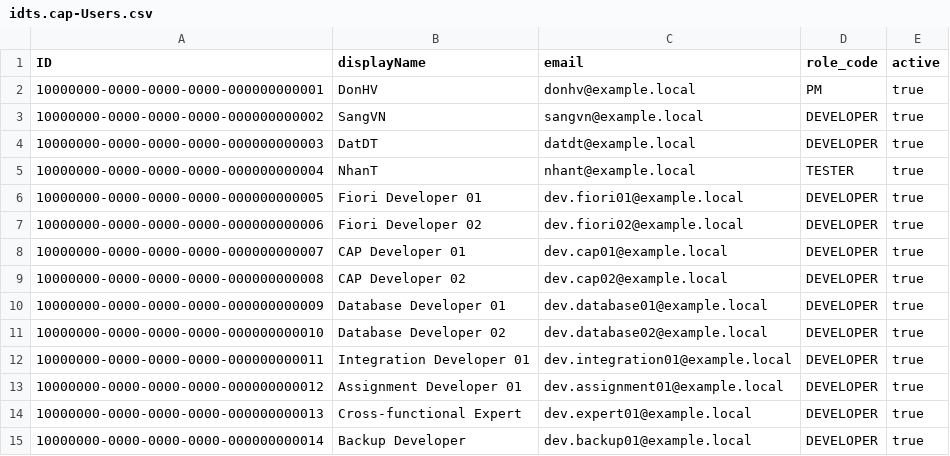
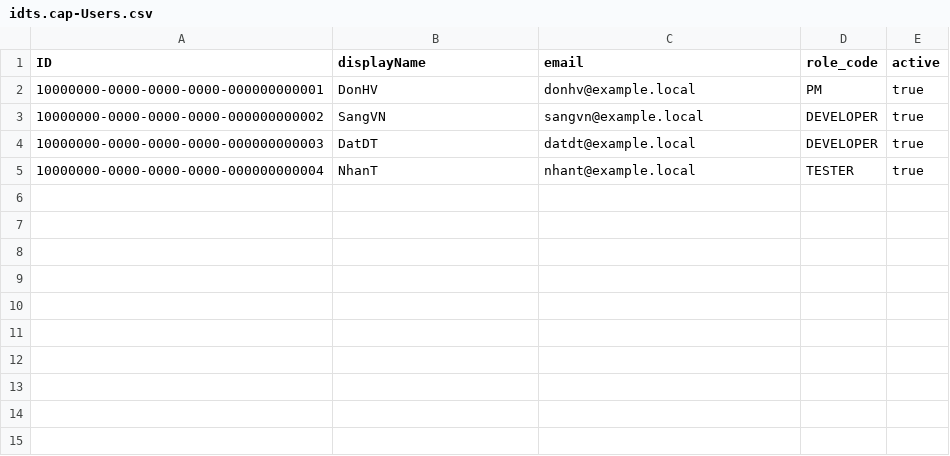
Before and after one commit to DarwinDO/IDTS-SAP01, a CSV file: db/data/idts.cap-Users.csv, drawn as a sheet; the diff names each change by its address in the sheet, - before the commit and + after, or states it on an @@ line.

```diff
--- a/db/data/idts.cap-Users.csv
+++ b/db/data/idts.cap-Users.csv
-row 6: 10000000-0000-0000-0000-000000000005 | Fiori Developer 01 | dev.fiori01@example.local | DEVELOPER | true
-row 7: 10000000-0000-0000-0000-000000000006 | Fiori Developer 02 | dev.fiori02@example.local | DEVELOPER | true
-row 8: 10000000-0000-0000-0000-000000000007 | CAP Developer 01 | dev.cap01@example.local | DEVELOPER | true
-row 9: 10000000-0000-0000-0000-000000000008 | CAP Developer 02 | dev.cap02@example.local | DEVELOPER | true
-row 10: 10000000-0000-0000-0000-000000000009 | Database Developer 01 | dev.database01@example.local | DEVELOPER | true
-row 11: 10000000-0000-0000-0000-000000000010 | Database Developer 02 | dev.database02@example.local | DEVELOPER | true
-row 12: 10000000-0000-0000-0000-000000000011 | Integration Developer 01 | dev.integration01@example.local | DEVELOPER | true
-row 13: 10000000-0000-0000-0000-000000000012 | Assignment Developer 01 | dev.assignment01@example.local | DEVELOPER | true
-row 14: 10000000-0000-0000-0000-000000000013 | Cross-functional Expert | dev.expert01@example.local | DEVELOPER | true
-row 15: 10000000-0000-0000-0000-000000000014 | Backup Developer | dev.backup01@example.local | DEVELOPER | true
```
Also changed, not shown: db/data/idts.cap-DeveloperProfiles.csv, db/data/idts.cap-DeveloperResponsibilities.csv, 10 other files.
